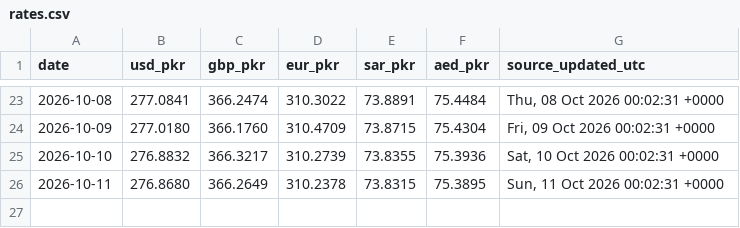
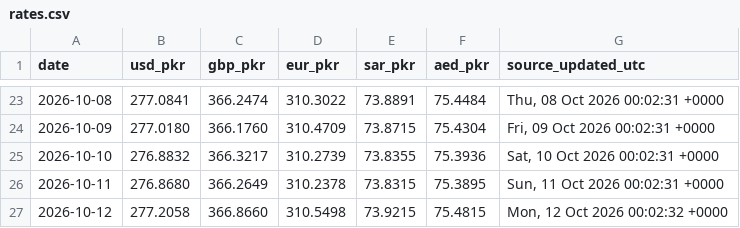
Before and after one commit to galiraza/github-actions-demo, a CSV file: data/rates.csv, drawn as a sheet; only a part is shown, gaps mark what is left out; the diff names each change by its address in the sheet, - before the commit and + after, or states it on an @@ line.

```diff
--- a/data/rates.csv
+++ b/data/rates.csv
+row 27: 2026-10-12 | 277.2058 | 366.8660 | 310.5498 | 73.9215 | 75.4815 | Mon, 12 Oct 2026 00:02:32 +0000
```
